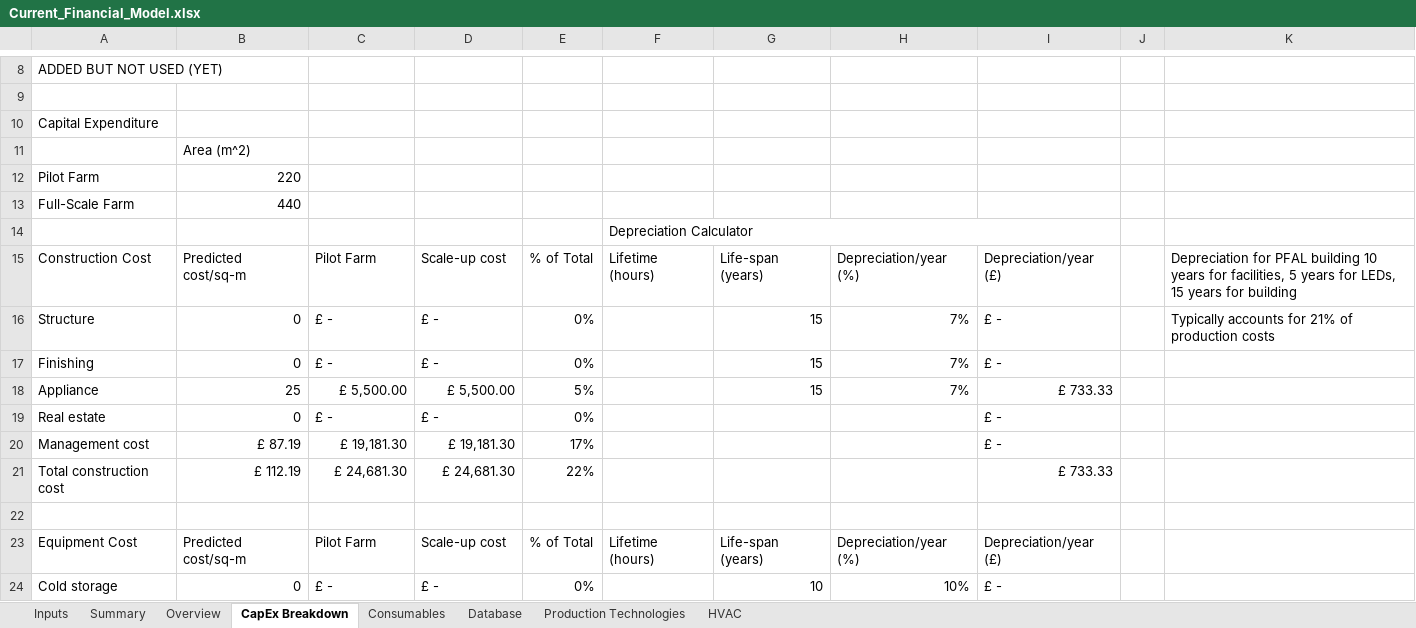
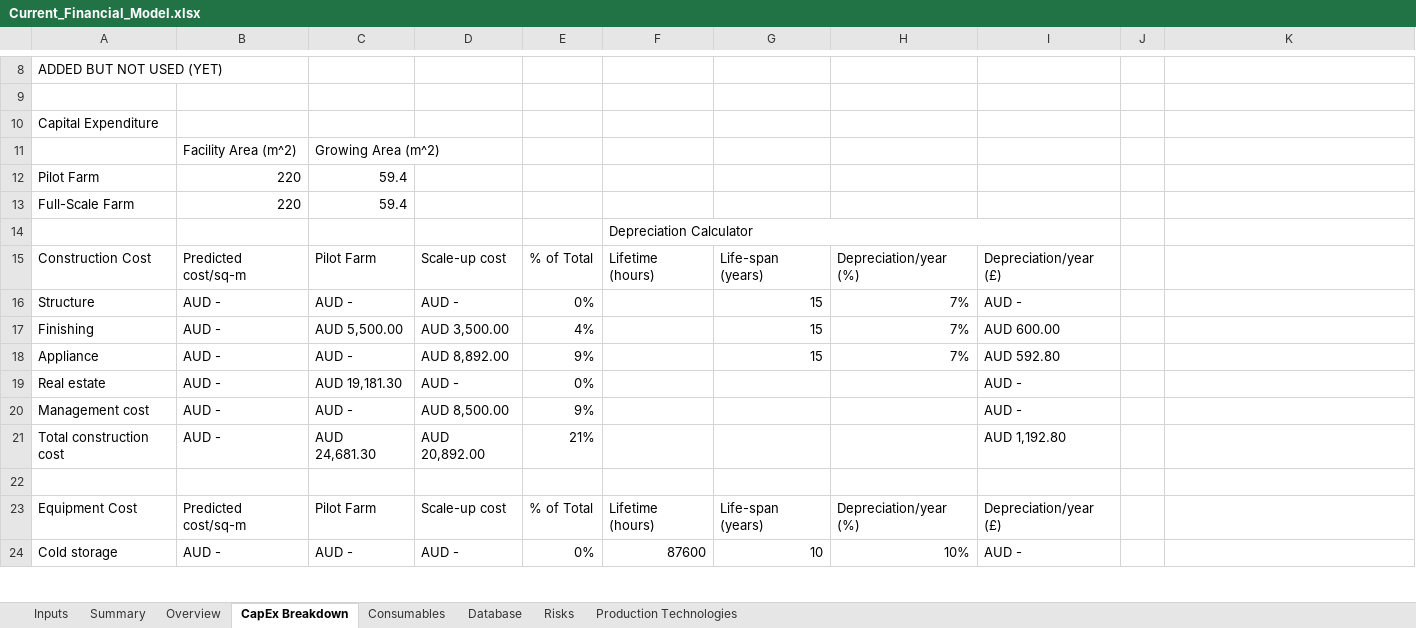
Before and after one commit to GaiaKnowledge/VerticalFarming, an Excel workbook: Current_Financial_Model.xlsx, sheet CapEx Breakdown, drawn as a sheet; only a part is shown, gaps mark what is left out; values as stored, in another font and other column widths than the file's, no cell formats; conditional formats not drawn; removed rows and columns are numbered as before the commit, all else as after; the diff covers the shown part only; the diff names each change by its address in the sheet, - before the commit and + after, or states it on an @@ line.

```diff
--- a/Current_Financial_Model.xlsx (sheet CapEx Breakdown)
+++ b/Current_Financial_Model.xlsx (sheet CapEx Breakdown)
-sheet tab: HVAC
+sheet tab: Risks
-row 11:  | Area (m^2)
+row 11:  | Facility Area (m^2) | Growing Area (m^2)
-C12:C13: (empty)
+C12:C13: 59.4
-B13: 440
+B13: 220
-K15: Depreciation for PFAL building 10 years for facilities, 5 years for LEDs, 15 years for building
+K15: (empty)
-B16:B17: 0
+B16:B17: AUD -
-C16: £ -
+C16: AUD -
-D16: £ -
+D16: AUD -
-I16: £ -
+I16: AUD -
-K16: Typically accounts for 21% of production costs
+K16: (empty)
-C17: £ -
+C17: AUD 5,500.00
-D17: £ -
+D17: AUD 3,500.00
-E17: 0%
+E17: 4%
-I17: £ -
+I17: AUD 600.00
-B18: 25
+B18: AUD -
-C18: £ 5,500.00
+C18: AUD -
-D18: £ 5,500.00
+D18: AUD 8,892.00
-E18: 5%
+E18: 9%
-I18: £ 733.33
+I18: AUD 592.80
-B19: 0
+B19: AUD -
-C19: £ -
+C19: AUD 19,181.30
-D19: £ -
+D19: AUD -
-I19: £ -
+I19: AUD -
-row 20: Management cost | £ 87.19 | £ 19,181.30 | £ 19,181.30 | 17% |  |  |  | £ -
-row 21: Total construction cost | £ 112.19 | £ 24,681.30 | £ 24,681.30 | 22% |  |  |  | £ 733.33
+row 20: Management cost | AUD - | AUD - | AUD 8,500.00 | 9% |  |  |  | AUD -
+row 21: Total construction cost | AUD - | AUD 24,681.30 | AUD 20,892.00 | 21% |  |  |  | AUD 1,192.80
-B24: 0
+B24: AUD -
-C24: £ -
+C24: AUD -
-D24: £ -
+D24: AUD -
-F24: (empty)
+F24: 87600
-I24: £ -
+I24: AUD -
```
Also changed, not shown: 24 added rows, 24 removed rows and 65 edited cells elsewhere in this sheet, sheet Overview, sheet Database, sheet Summary, sheet Production Technologies, sheet Inputs, sheet Consumables, cell formats, formulas that keep their value, charts or pictures, results.xlsx, 28 other files.
